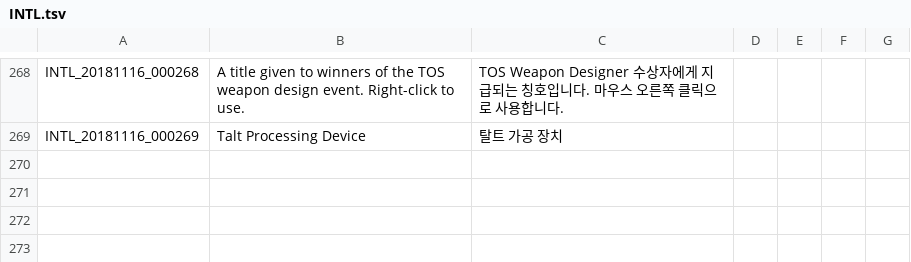
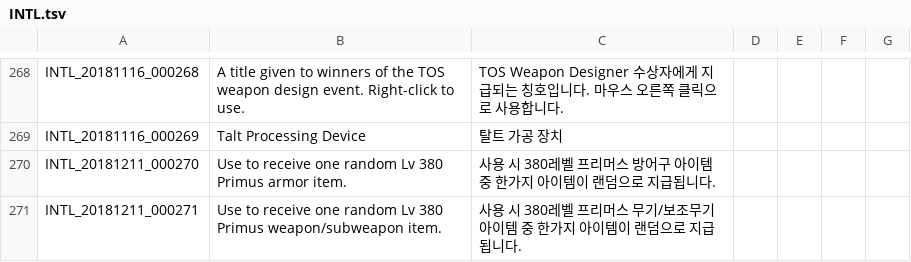
Before and after one commit to riotrick/PortugueseTranslation, a TSV file: INTL.tsv, drawn as a sheet; only a part is shown, gaps mark what is left out; the diff names each change by its address in the sheet, - before the commit and + after, or states it on an @@ line.

```diff
--- a/INTL.tsv
+++ b/INTL.tsv
+row 270: INTL_20181211_000270 | Use to receive one random Lv 380 Primus armor item. | 사용 시 380레벨 프리머스 방어구 아이템 중 한가지 아이템이 랜덤으로 지급됩니다.
+row 271: INTL_20181211_000271 | Use to receive one random Lv 380 Primus weapon/subweapon item. | 사용 시 380레벨 프리머스 무기/보조무기 아이템 중 한가지 아이템이 랜덤으로 지급됩니다.
```
Also changed, not shown: QUEST_UNUSED.tsv, 5 other files.
